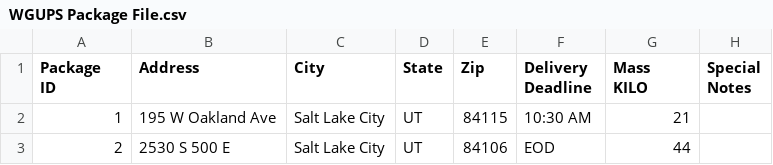
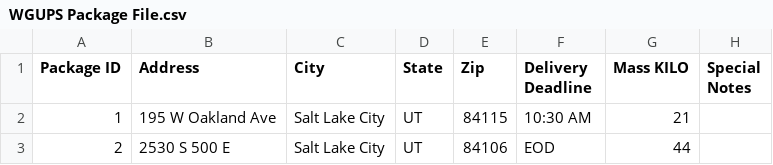
Before and after one commit to anhdo93/C950, a CSV file: Data/WGUPS Package File.csv, drawn as a sheet; only a part is shown.

Commit message:
Added hash table for packages

```diff
--- a/Data/WGUPS Package File.csv
+++ b/Data/WGUPS Package File.csv
@@ -1,5 +1,2 @@
-"Package
-ID",Address,City ,State,Zip,"Delivery
-Deadline","Mass
-KILO",Special Notes
+"Package ID",Address,City,State,Zip,"Delivery Deadline","Mass KILO",Special Notes
 1,195 W Oakland Ave,Salt Lake City,UT,84115,10:30 AM,21,
```
Also changed, not shown: 3 other files.
